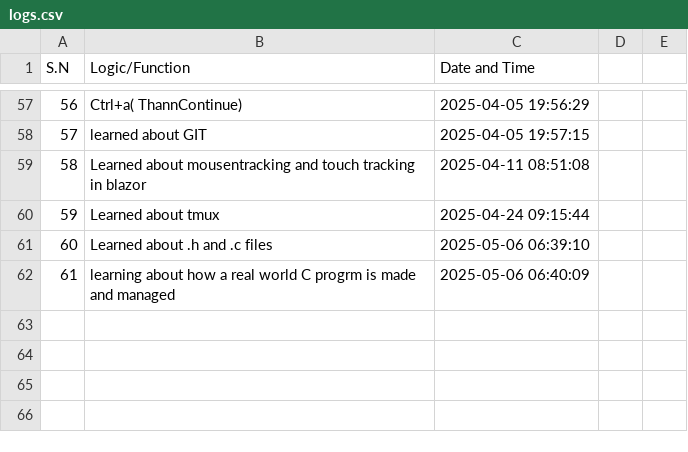
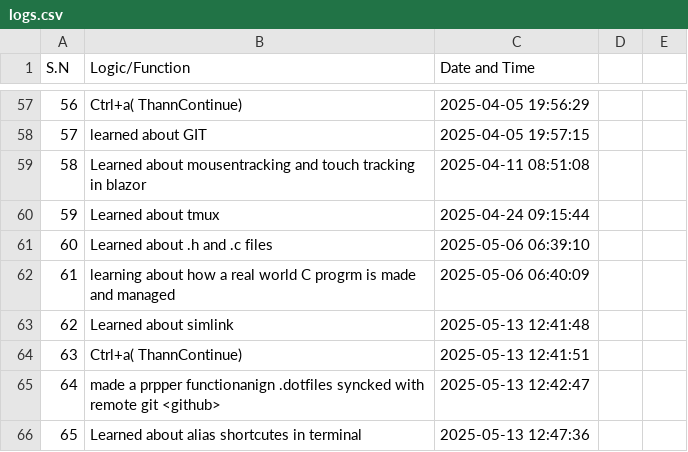
Before and after one commit to aakku106/codeTracker, a CSV file: logs.csv, drawn as a sheet; only a part is shown, gaps mark what is left out.

```diff
--- a/logs.csv
+++ b/logs.csv
@@ -62 +62,5 @@ S.N,Logic/Function,Date and Time
 61,learning about  how a real world C progrm is made and managed ,2025-05-06 06:40:09
+62,Learned about simlink,2025-05-13 12:41:48
+63,Ctrl+a( ThannContinue),2025-05-13 12:41:51
+64,made a prpper functionanign .dotfiles syncked with remote git <github>,2025-05-13 12:42:47
+65,Learned about alias shortcutes in terminal,2025-05-13 12:47:36
```
Also changed, not shown: 2 other files.
